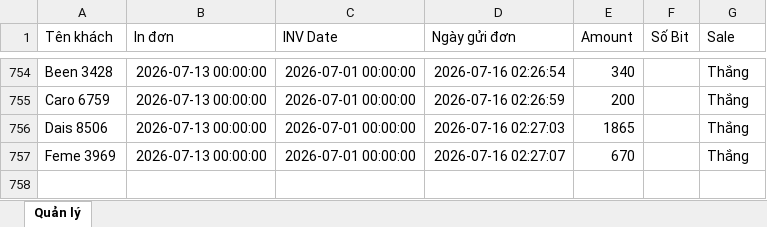
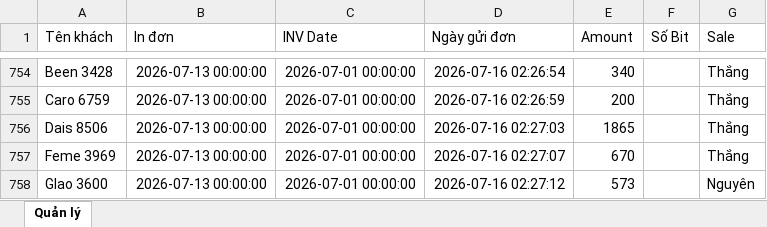
Before and after one commit to dobangnhi-gif/dobangnhi, an Excel workbook: data/master_doanh_thu.xlsx, sheet Quản lý, drawn as a sheet; only a part is shown, gaps mark what is left out; values as stored, in another font and other column widths than the file's, no borders; the diff names each change by its address in the sheet, - before the commit and + after, or states it on an @@ line.

Commit message:
Update master_doanh_thu.xlsx

```diff
--- a/data/master_doanh_thu.xlsx (sheet Quản lý)
+++ b/data/master_doanh_thu.xlsx (sheet Quản lý)
+row 758: Glao 3600 | 2026-07-13 00:00:00 | 2026-07-01 00:00:00 | 2026-07-16 02:27:12 | 573 |  | Nguyên
```
